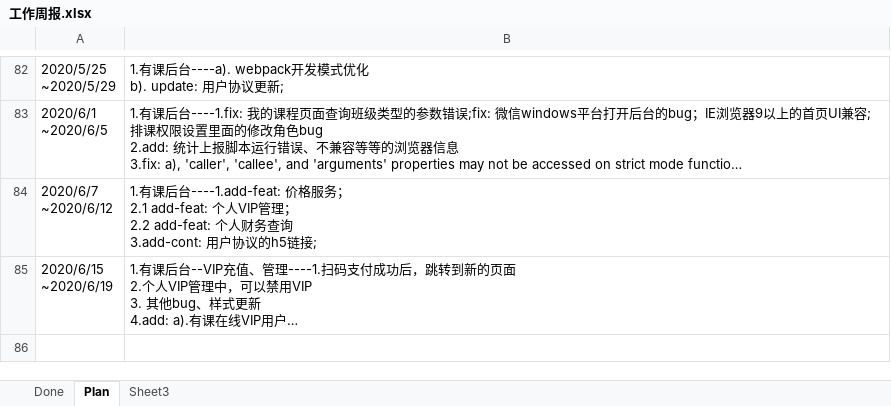
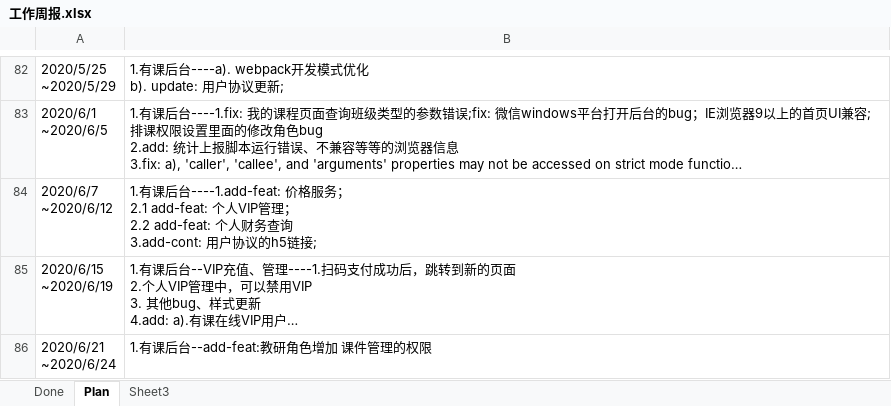
Before and after one commit to poilkjmn22/atom-config, an Excel workbook: 工作周报.xlsx, sheet Plan, drawn as a sheet; only a part is shown, gaps mark what is left out; long unchanged cells end in …; values as stored, in another font and other column widths than the file's, no borders; ↵ is a line break in a cell; the diff names each change by its address in the sheet, - before the commit and + after, or states it on an @@ line.

```diff
--- a/工作周报.xlsx (sheet Plan)
+++ b/工作周报.xlsx (sheet Plan)
+row 86: 2020/6/21 ↵ ~2020/6/24 | 1.有课后台--add-feat:教研角色增加 课件管理的权限
```
Also changed, not shown: 1 other file.
